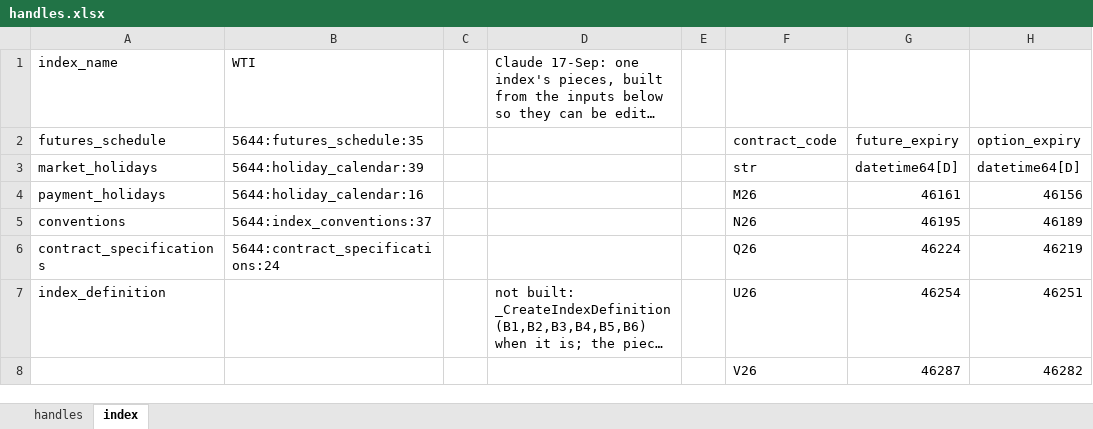
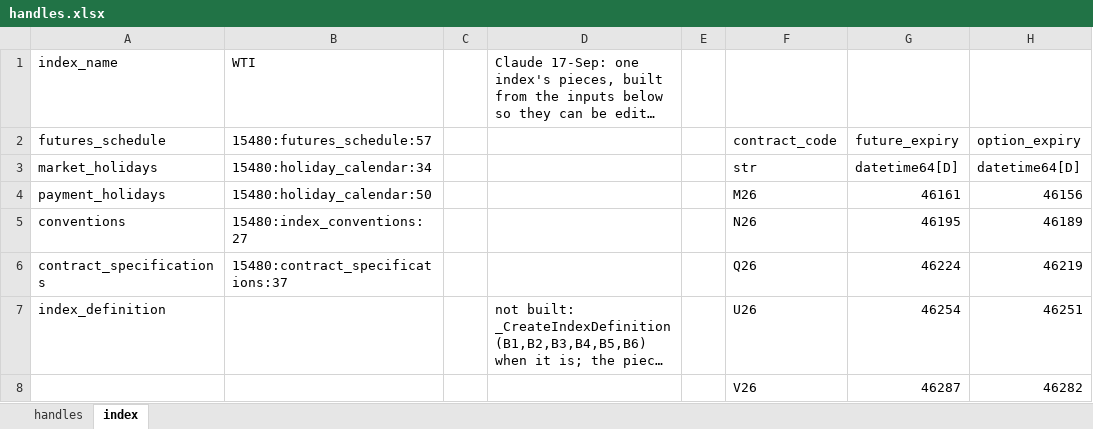
Before and after one commit to gobbles404/catalyst, an Excel workbook: workbooks/handles.xlsx, sheet index, drawn as a sheet; only a part is shown; long unchanged cells end in …; values as stored, in another font and other column widths than the file's, no borders; the diff names each change by its address in the sheet, - before the commit and + after, or states it on an @@ line.

Commit message:
feat(trades): calendar month Asian trades (#158)

```diff
--- a/workbooks/handles.xlsx (sheet index)
+++ b/workbooks/handles.xlsx (sheet index)
-B2: 5644:futures_schedule:35
+B2: 15480:futures_schedule:57
-B3: 5644:holiday_calendar:39
+B3: 15480:holiday_calendar:34
-B4: 5644:holiday_calendar:16
+B4: 15480:holiday_calendar:50
-B5: 5644:index_conventions:37
+B5: 15480:index_conventions:27
-B6: 5644:contract_specifications:24
+B6: 15480:contract_specifications:37
```
Also changed, not shown: sheet handles, 27 other files.
